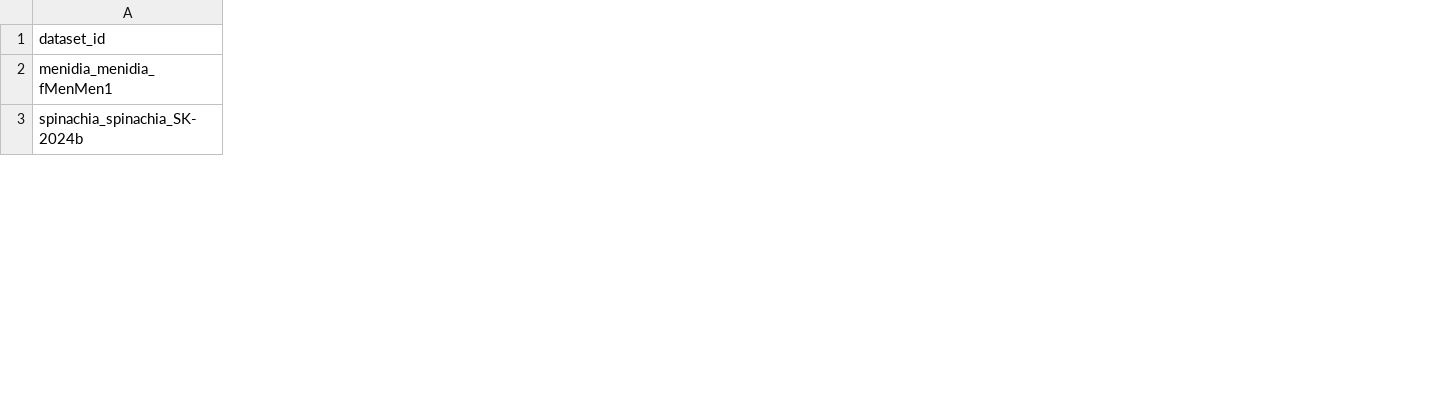
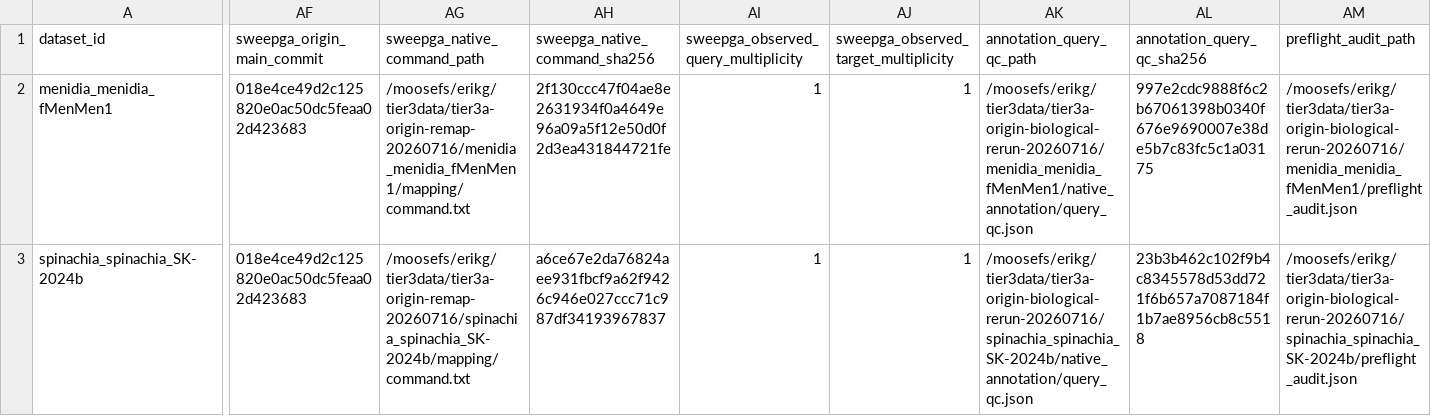
Before and after one commit to ekg/lewontin-paradox, a TSV file: results/tier3a/diploid_run_manifest.tsv, drawn as a sheet; only a part is shown, gaps mark what is left out; the diff covers the shown part only; the diff names each change by its address in the sheet, - before the commit and + after, or states it on an @@ line.

Commit message:
feat: rerun-tier3a-origin-sweepga (agent-106)
Squash-merged from worktree branch wg/agent-106/rerun-tier3a-origin-sweepga

```diff
--- a/results/tier3a/diploid_run_manifest.tsv
+++ b/results/tier3a/diploid_run_manifest.tsv
+column AF (sweepga_origin_main_commit), rows 2-3: 018e4ce49d2c125820e0ac50dc5feaa02d423683 | 018e4ce49d2c125820e0ac50dc5feaa02d423683
+column AG (sweepga_native_command_path), rows 2-3: /moosefs/erikg/tier3data/tier3a-origin-remap-20260716/menidia_menidia_fMenMen1/mapping/command.txt | /moosefs/erikg/tier3data/tier3a-origin-remap-20260716/spinachia_spinachia_SK-2024b/mapping/command.txt
+column AH (sweepga_native_command_sha256), rows 2-3: 2f130ccc47f04ae8e2631934f0a4649e96a09a5f12e50d0f2d3ea431844721fe | a6ce67e2da76824aee931fbcf9a62f9426c946e027ccc71c987df34193967837
+column AI, rows 1-3: sweepga_observed_query_multiplicity | 1 | 1
+column AJ, rows 1-3: sweepga_observed_target_multiplicity | 1 | 1
+column AK (annotation_query_qc_path), rows 2-3: /moosefs/erikg/tier3data/tier3a-origin-biological-rerun-20260716/menidia_menidia_fMenMen1/native_annotation/query_qc.json | /moosefs/erikg/tier3data/tier3a-origin-biological-rerun-20260716/spinachia_spinachia_SK-2024b/native_annotation/query_qc.json
+column AL (annotation_query_qc_sha256), rows 2-3: 997e2cdc9888f6c2b67061398b0340f676e9690007e38de5b7c83fc5c1a03175 | 23b3b462c102f9b4c8345578d53dd721f6b657a7087184f1b7ae8956cb8c5518
+column AM (preflight_audit_path), rows 2-3: /moosefs/erikg/tier3data/tier3a-origin-biological-rerun-20260716/menidia_menidia_fMenMen1/preflight_audit.json | /moosefs/erikg/tier3data/tier3a-origin-biological-rerun-20260716/spinachia_spinachia_SK-2024b/preflight_audit.json
```
Also changed, not shown: 1 added column and 37 edited cells elsewhere in this file, results/tier3a/diploid_diversity.tsv, results/tier3a/diploid_failures.tsv, 21 other files.
